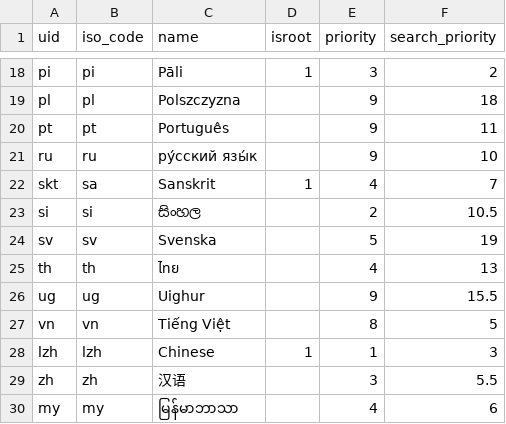
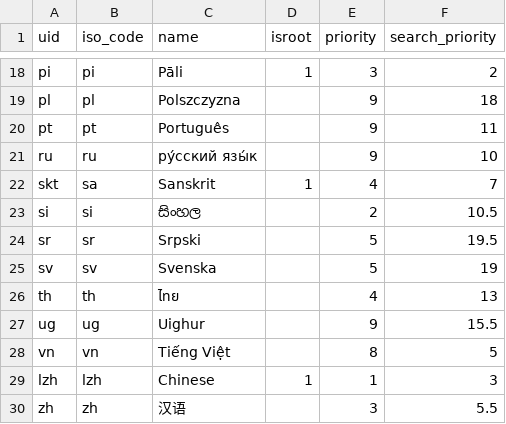
Before and after one commit to suttacentral/legacy-suttacentral-data, a CSV file: table/language.csv, drawn as a sheet; only a part is shown, gaps mark what is left out; the shorter side is filled out with more unchanged rows.

```diff
--- a/table/language.csv
+++ b/table/language.csv
@@ -23,2 +23,3 @@ skt,sa,Sanskrit,1,4,7
 si,si,සිංහල,,2,10.5
+sr,sr,Srpski,,5,19.5
 sv,sv,Svenska,,5,19
```
Also changed, not shown: 7 other files.
